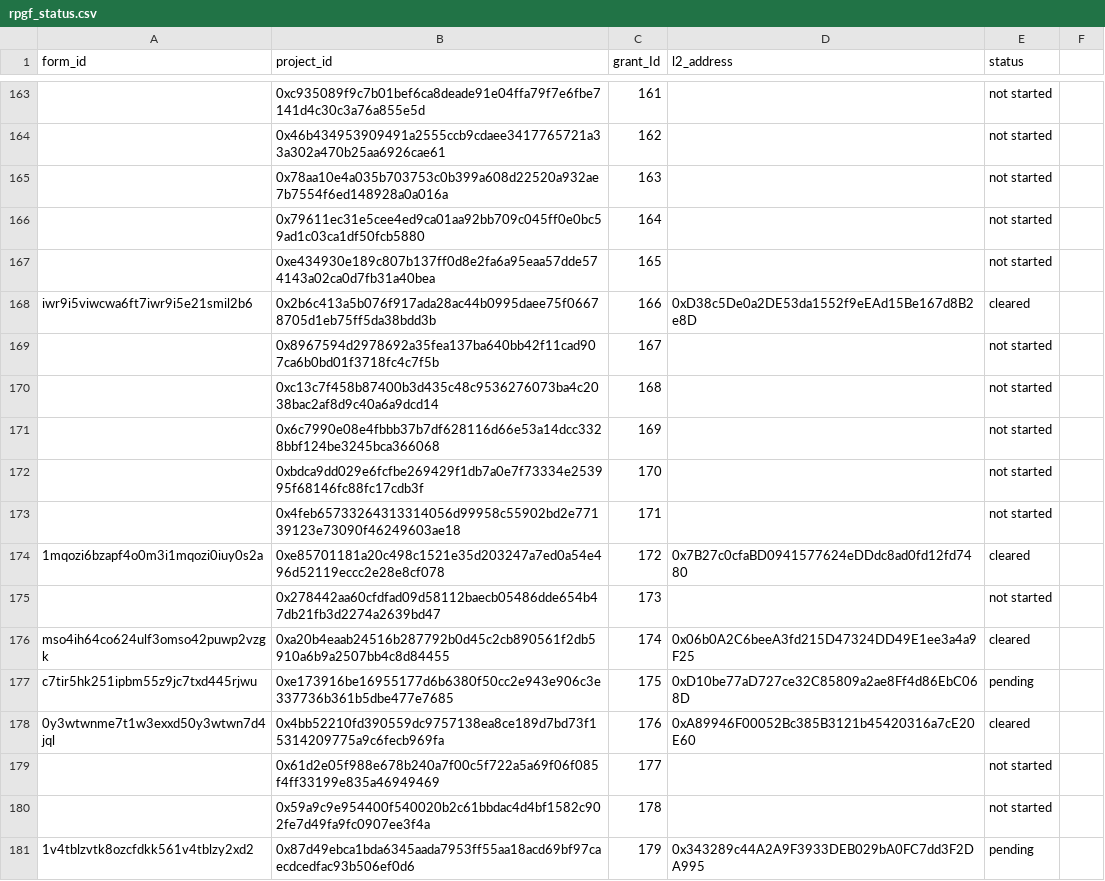
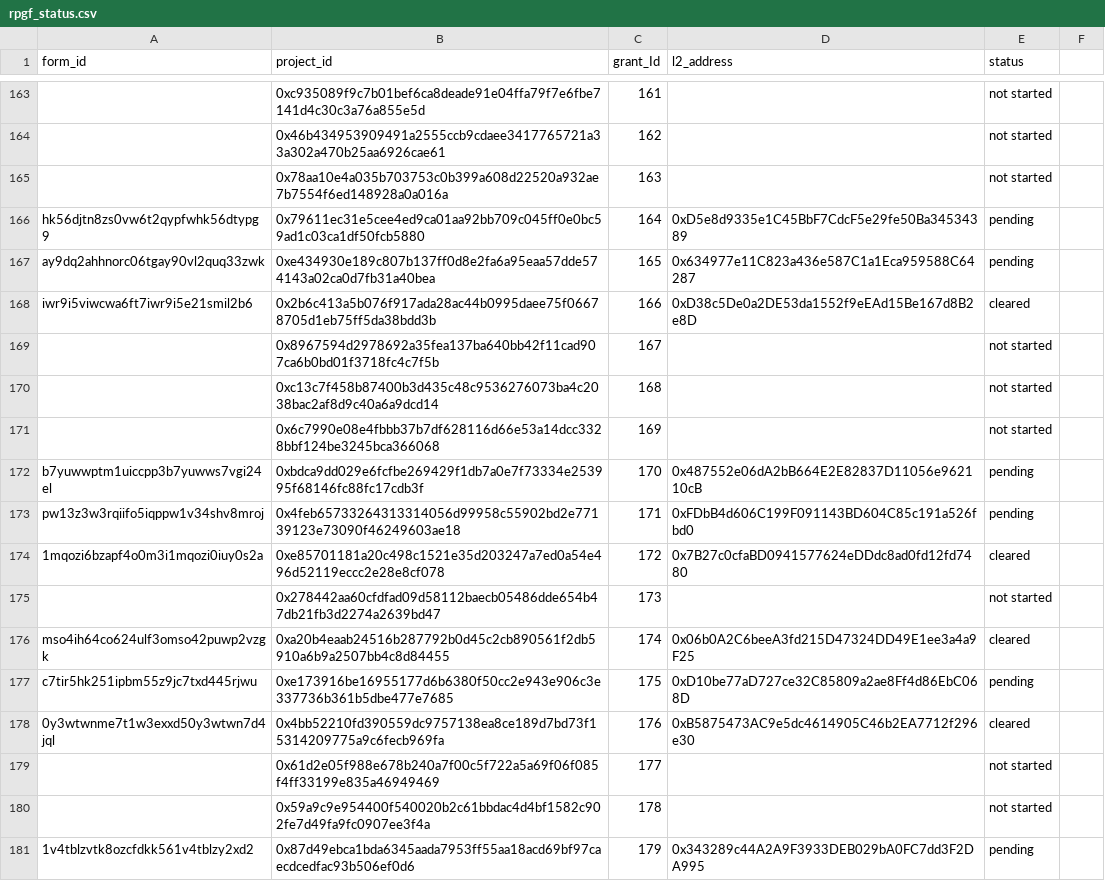
Before and after one commit to akathm/hippos, a CSV file: rpgf_status.csv, drawn as a sheet; only a part is shown, gaps mark what is left out; the diff covers the shown part only; the diff names each change by its address in the sheet, - before the commit and + after, or states it on an @@ line.

Commit message:
Update rpgf_status.csv

```diff
--- a/rpgf_status.csv
+++ b/rpgf_status.csv
-A166 (form_id): (empty)
+A166 (form_id): hk56djtn8zs0vw6t2qypfwhk56dtypg9
-D166 (l2_address): (empty)
+D166 (l2_address): 0xD5e8d9335e1C45BbF7CdcF5e29fe50Ba34534389
-E166:E167 (status): not started
+E166:E167 (status): pending
-A167 (form_id): (empty)
+A167 (form_id): ay9dq2ahhnorc06tgay90vl2quq33zwk
-D167 (l2_address): (empty)
+D167 (l2_address): 0x634977e11C823a436e587C1a1Eca959588C64287
-A172 (form_id): (empty)
+A172 (form_id): b7yuwwptm1uiccpp3b7yuwws7vgi24el
-D172 (l2_address): (empty)
+D172 (l2_address): 0x487552e06dA2bB664E2E82837D11056e962110cB
-E172:E173 (status): not started
+E172:E173 (status): pending
-A173 (form_id): (empty)
+A173 (form_id): pw13z3w3rqiifo5iqppw1v34shv8mroj
-D173 (l2_address): (empty)
+D173 (l2_address): 0xFDbB4d606C199F091143BD604C85c191a526fbd0
-D178 (l2_address): 0xA89946F00052Bc385B3121b45420316a7cE20E60
+D178 (l2_address): 0xB5875473AC9e5dc4614905C46b2EA7712f296e30
```
Also changed, not shown: 5 moved rows and 103 edited cells elsewhere in this file.
